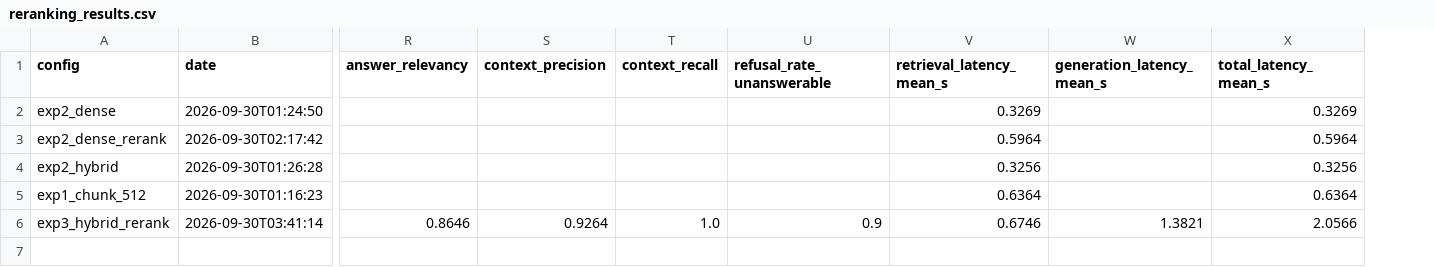
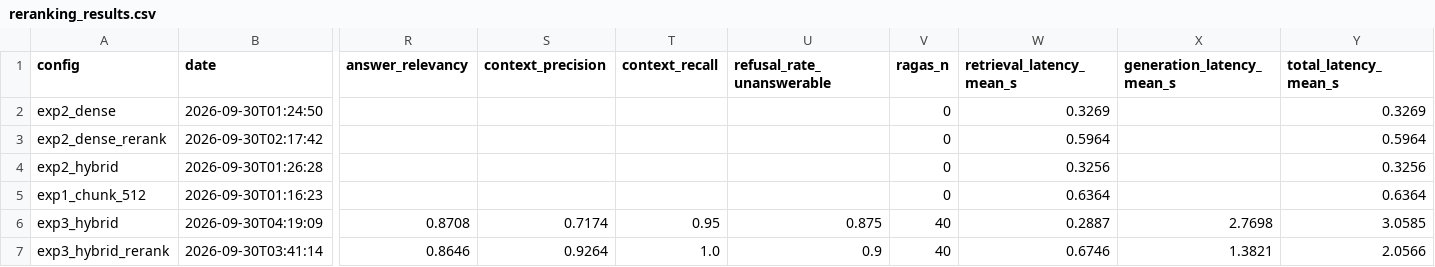
Before and after one commit to ritesh469/sahakar-sahayak, a CSV file: results/reranking_results.csv, drawn as a sheet; only a part is shown, gaps mark what is left out; addresses are those after the commit; rows hold the shown columns only; the diff names each change by its address in the sheet, - before the commit and + after, or states it on an @@ line.

```diff
--- a/results/reranking_results.csv
+++ b/results/reranking_results.csv
+column V (ragas_n), rows 2-5: all 0; row 7: 40
+row 6: exp3_hybrid | 2026-09-30T04:19:09 | 0.8708 | 0.7174 | 0.95 | 0.875 | 40 | 0.2887 | 2.7698 | 3.0585
```
Also changed, not shown: results/summary.csv, 23 other files.
